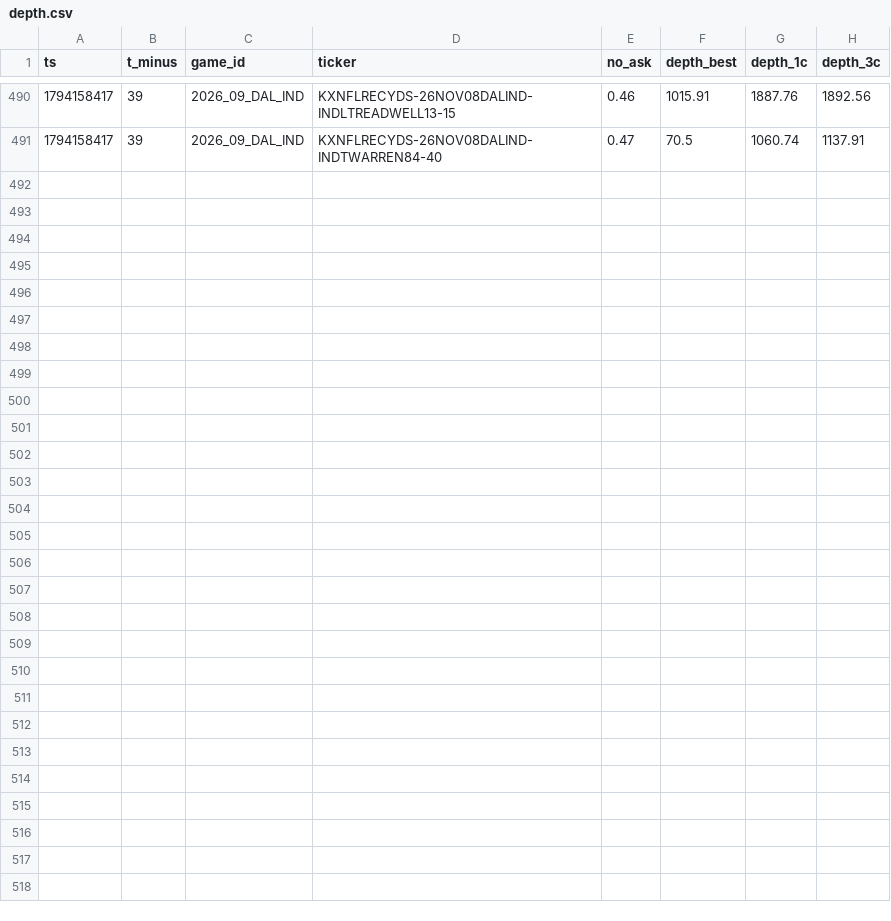
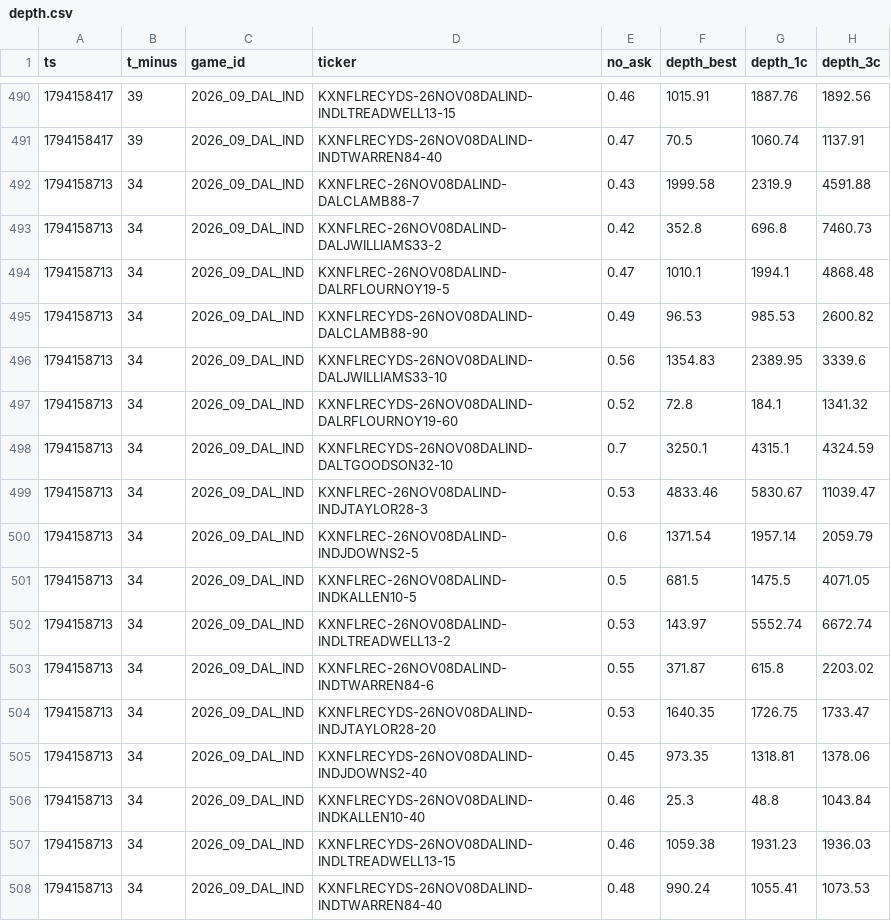
Before and after one commit to sevroauasmo/nfl-betting-lab, a CSV file: paper/state/live/depth.csv, drawn as a sheet; only a part is shown, gaps mark what is left out; the diff names each change by its address in the sheet, - before the commit and + after, or states it on an @@ line.

Commit message:
live-trader: 2026-11-08T17:25Z

```diff
--- a/paper/state/live/depth.csv
+++ b/paper/state/live/depth.csv
+row 492: 1794158713 | 34 | 2026_09_DAL_IND | KXNFLREC-26NOV08DALIND-DALCLAMB88-7 | 0.43 | 1999.58 | 2319.9 | 4591.88
+row 493: 1794158713 | 34 | 2026_09_DAL_IND | KXNFLREC-26NOV08DALIND-DALJWILLIAMS33-2 | 0.42 | 352.8 | 696.8 | 7460.73
+row 494: 1794158713 | 34 | 2026_09_DAL_IND | KXNFLREC-26NOV08DALIND-DALRFLOURNOY19-5 | 0.47 | 1010.1 | 1994.1 | 4868.48
+row 495: 1794158713 | 34 | 2026_09_DAL_IND | KXNFLRECYDS-26NOV08DALIND-DALCLAMB88-90 | 0.49 | 96.53 | 985.53 | 2600.82
+row 496: 1794158713 | 34 | 2026_09_DAL_IND | KXNFLRECYDS-26NOV08DALIND-DALJWILLIAMS33-10 | 0.56 | 1354.83 | 2389.95 | 3339.6
+row 497: 1794158713 | 34 | 2026_09_DAL_IND | KXNFLRECYDS-26NOV08DALIND-DALRFLOURNOY19-60 | 0.52 | 72.8 | 184.1 | 1341.32
+row 498: 1794158713 | 34 | 2026_09_DAL_IND | KXNFLRECYDS-26NOV08DALIND-DALTGOODSON32-10 | 0.7 | 3250.1 | 4315.1 | 4324.59
+row 499: 1794158713 | 34 | 2026_09_DAL_IND | KXNFLREC-26NOV08DALIND-INDJTAYLOR28-3 | 0.53 | 4833.46 | 5830.67 | 11039.47
+row 500: 1794158713 | 34 | 2026_09_DAL_IND | KXNFLREC-26NOV08DALIND-INDJDOWNS2-5 | 0.6 | 1371.54 | 1957.14 | 2059.79
+row 501: 1794158713 | 34 | 2026_09_DAL_IND | KXNFLREC-26NOV08DALIND-INDKALLEN10-5 | 0.5 | 681.5 | 1475.5 | 4071.05
+row 502: 1794158713 | 34 | 2026_09_DAL_IND | KXNFLREC-26NOV08DALIND-INDLTREADWELL13-2 | 0.53 | 143.97 | 5552.74 | 6672.74
+row 503: 1794158713 | 34 | 2026_09_DAL_IND | KXNFLREC-26NOV08DALIND-INDTWARREN84-6 | 0.55 | 371.87 | 615.8 | 2203.02
+row 504: 1794158713 | 34 | 2026_09_DAL_IND | KXNFLRECYDS-26NOV08DALIND-INDJTAYLOR28-20 | 0.53 | 1640.35 | 1726.75 | 1733.47
+row 505: 1794158713 | 34 | 2026_09_DAL_IND | KXNFLRECYDS-26NOV08DALIND-INDJDOWNS2-40 | 0.45 | 973.35 | 1318.81 | 1378.06
+row 506: 1794158713 | 34 | 2026_09_DAL_IND | KXNFLRECYDS-26NOV08DALIND-INDKALLEN10-40 | 0.46 | 25.3 | 48.8 | 1043.84
+row 507: 1794158713 | 34 | 2026_09_DAL_IND | KXNFLRECYDS-26NOV08DALIND-INDLTREADWELL13-15 | 0.46 | 1059.38 | 1931.23 | 1936.03
+row 508: 1794158713 | 34 | 2026_09_DAL_IND | KXNFLRECYDS-26NOV08DALIND-INDTWARREN84-40 | 0.48 | 990.24 | 1055.41 | 1073.53
```
Also changed, not shown: 1 other file.
